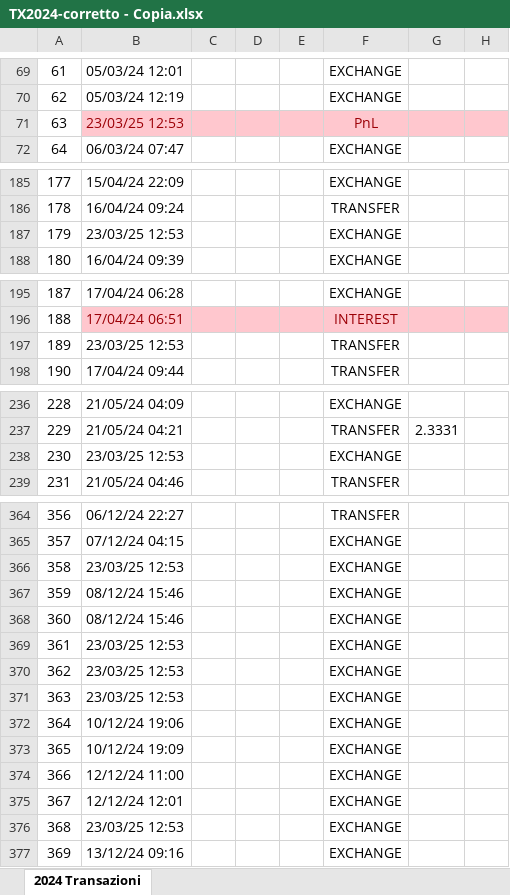
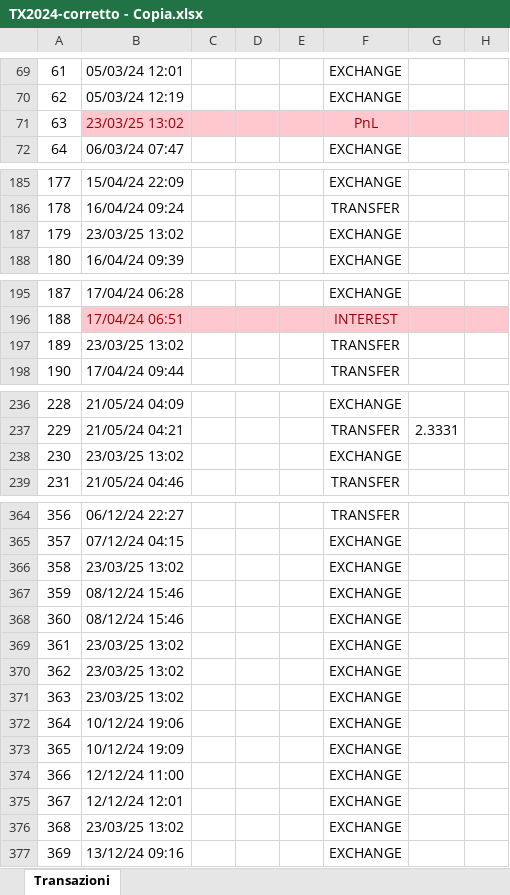
Before and after one commit to Pizzi764/LIFO-Cost-Calculator-2025, an Excel workbook: data/TX2024-corretto - Copia.xlsx, sheet Transazioni, drawn as a sheet; only a part is shown, gaps mark what is left out; values as stored, in another font and other column widths than the file's, no borders; conditional formats not drawn; the diff covers the shown part only; the diff names each change by its address in the sheet, - before the commit and + after, or states it on an @@ line.

```diff
--- a/data/TX2024-corretto - Copia.xlsx (sheet Transazioni)
+++ b/data/TX2024-corretto - Copia.xlsx (sheet Transazioni)
-sheet tab: 2024 Transazioni
+sheet tab: Transazioni
-B71: 23/03/25 12:53
+B71: 23/03/25 13:02
-B187: 23/03/25 12:53
+B187: 23/03/25 13:02
-B197: 23/03/25 12:53
+B197: 23/03/25 13:02
-B238: 23/03/25 12:53
+B238: 23/03/25 13:02
-B366: 23/03/25 12:53
+B366: 23/03/25 13:02
-B369:B371: 23/03/25 12:53
+B369:B371: 23/03/25 13:02
-B376: 23/03/25 12:53
+B376: 23/03/25 13:02
```
Also changed, not shown: 1 edited cell elsewhere in this sheet, 6 other files.
